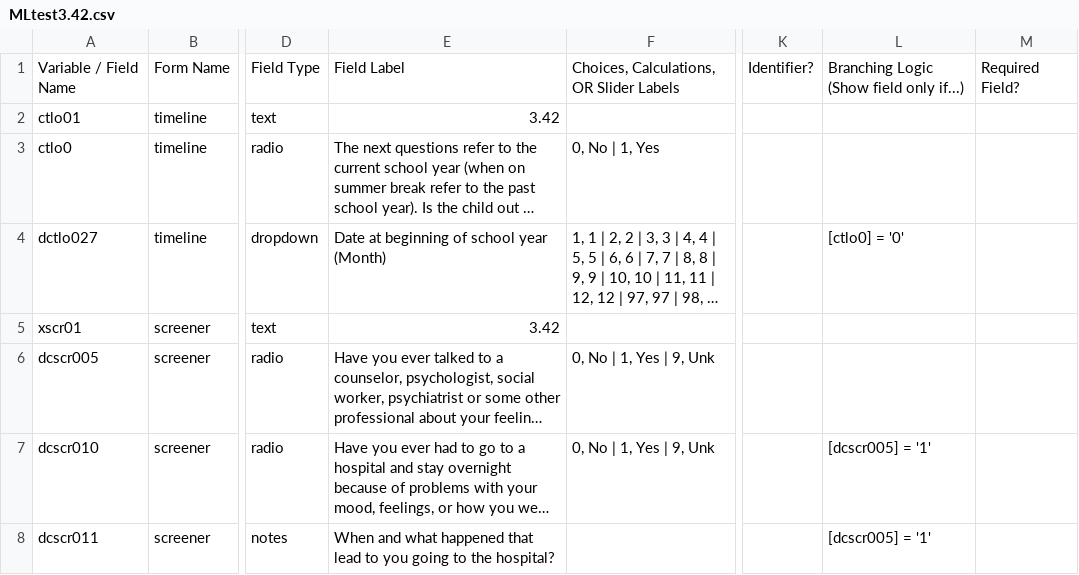
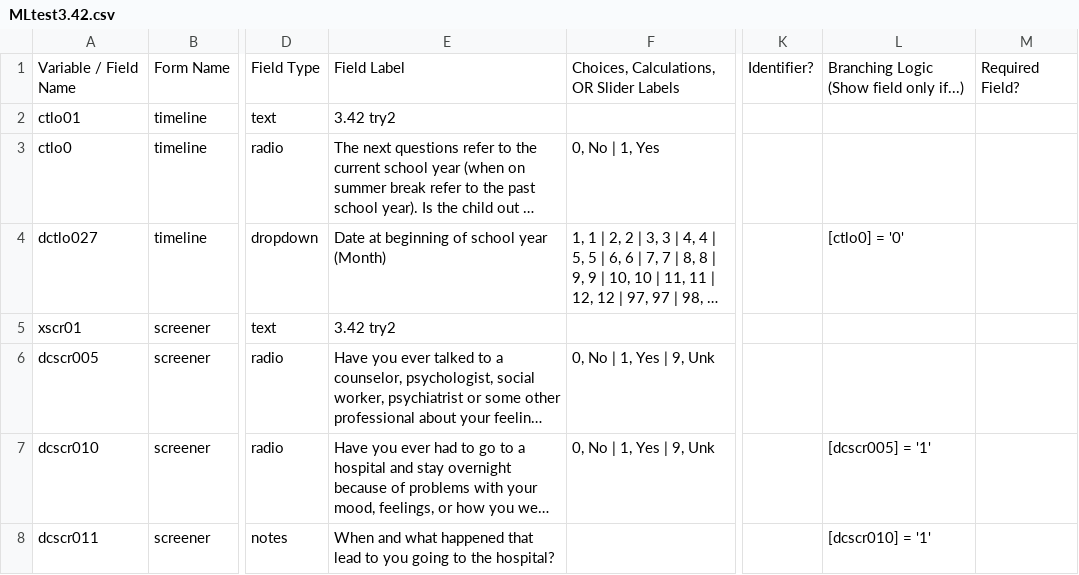
Before and after one commit to hotavocado/KSADS_ML_test3, a CSV file: MLtest3.42.csv, drawn as a sheet; only a part is shown, gaps mark what is left out; long unchanged cells end in …; the diff names each change by its address in the sheet, - before the commit and + after, or states it on an @@ line.

```diff
--- a/MLtest3.42.csv
+++ b/MLtest3.42.csv
-E2: 3.42
+E2: 3.42 try2
-E5: 3.42
+E5: 3.42 try2
-L8: [dcscr005] = '1'
+L8: [dcscr010] = '1'
```
Also changed, not shown: 3 other files.
